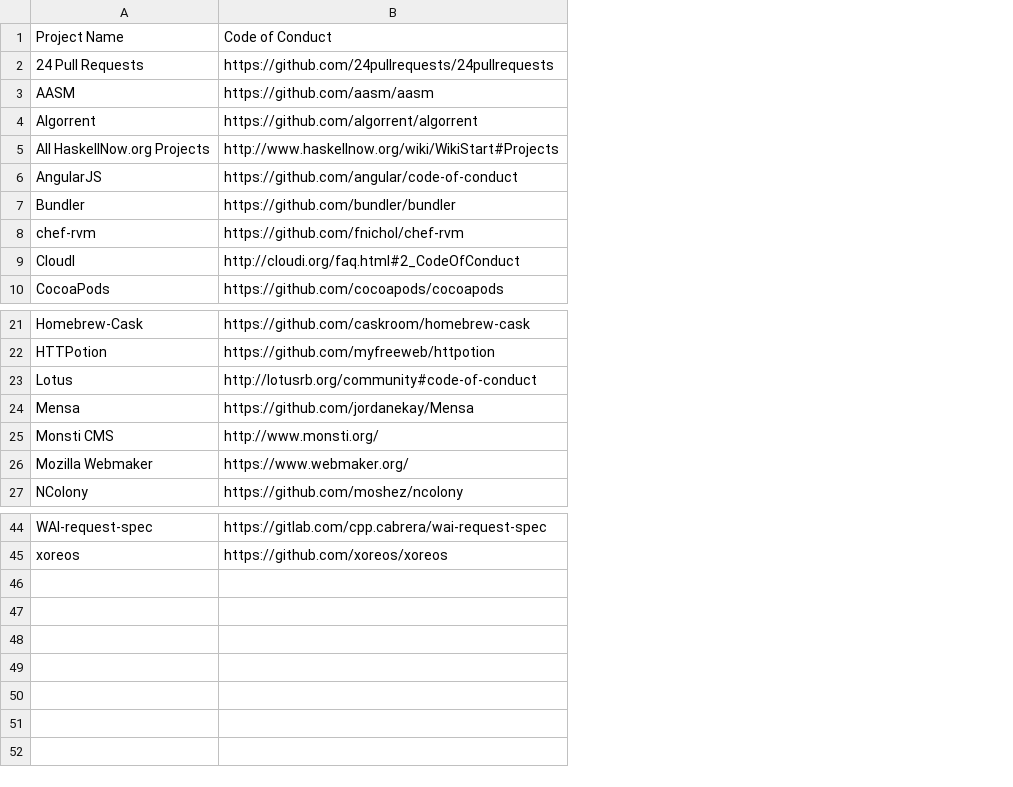
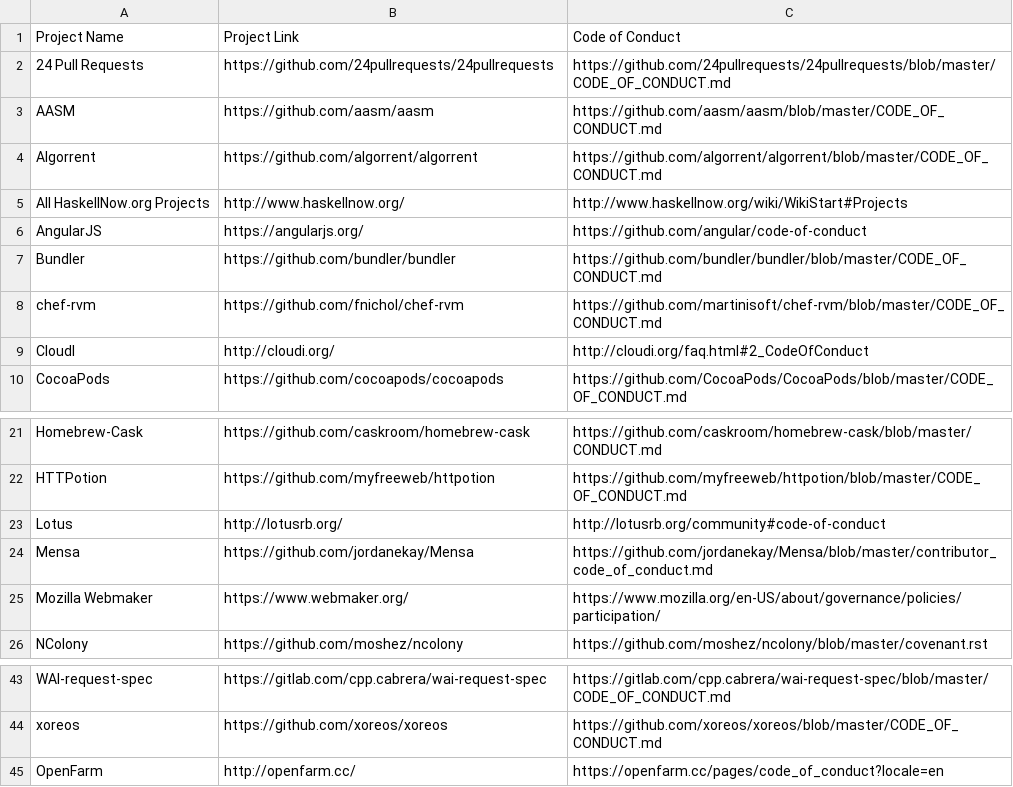
Before and after one commit to emilyhorsman/codeofconductlink, a CSV file: projects_with_codes_of_conduct.csv, drawn as a sheet; only a part is shown, gaps mark what is left out; removed rows and columns are numbered as before the commit, all else as after; the diff names each change by its address in the sheet, - before the commit and + after, or states it on an @@ line.

Commit message:
Added links to CoCs

```diff
--- a/projects_with_codes_of_conduct.csv
+++ b/projects_with_codes_of_conduct.csv
+column C, rows 1-10: Code of Conduct | https://github.com/24pullrequests/24pullrequests/blob/master/CODE_OF_CONDUCT.md | https://github.com/aasm/aasm/blob/master/CODE_OF_CONDUCT.md | https://github.com/algorrent/algorrent/blob/master/CODE_OF_CONDUCT.md | http://www.haskellnow.org/wiki/WikiStart#Projects | https://github.com/angular/code-of-conduct | https://github.com/bundler/bundler/blob/master/CODE_OF_CONDUCT.md | https://github.com/martinisoft/chef-rvm/blob/master/CODE_OF_CONDUCT.md | http://cloudi.org/faq.html#2_CodeOfConduct | https://github.com/CocoaPods/CocoaPods/blob/master/CODE_OF_CONDUCT.md; rows 21-26: https://github.com/caskroom/homebrew-cask/blob/master/CONDUCT.md | https://github.com/myfreeweb/httpotion/blob/master/CODE_OF_CONDUCT.md | http://lotusrb.org/community#code-of-conduct | https://github.com/jordanekay/Mensa/blob/master/contributor_code_of_conduct.md | https://www.mozilla.org/en-US/about/governance/policies/participation/ | https://github.com/moshez/ncolony/blob/master/covenant.rst; rows 43-44: https://gitlab.com/cpp.cabrera/wai-request-spec/blob/master/CODE_OF_CONDUCT.md | https://github.com/xoreos/xoreos/blob/master/CODE_OF_CONDUCT.md
-B1: Code of Conduct
+B1: Project Link
-B5: http://www.haskellnow.org/wiki/WikiStart#Projects
+B5: http://www.haskellnow.org/
-B6: https://github.com/angular/code-of-conduct
+B6: https://angularjs.org/
-B9: http://cloudi.org/faq.html#2_CodeOfConduct
+B9: http://cloudi.org/
-B23: http://lotusrb.org/community#code-of-conduct
+B23: http://lotusrb.org/
-row 25: Monsti CMS | http://www.monsti.org/
+row 45: OpenFarm | http://openfarm.cc/ | https://openfarm.cc/pages/code_of_conduct?locale=en
```
